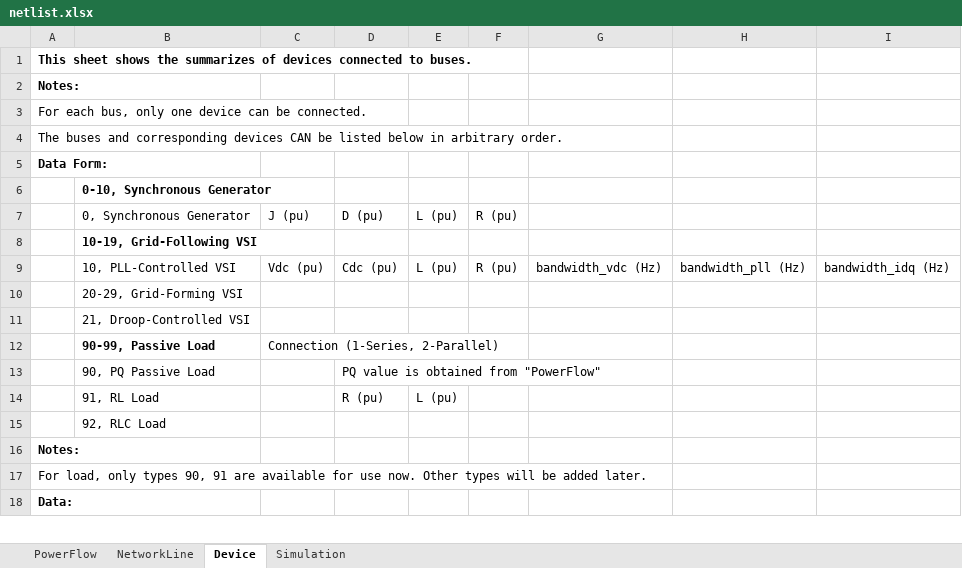
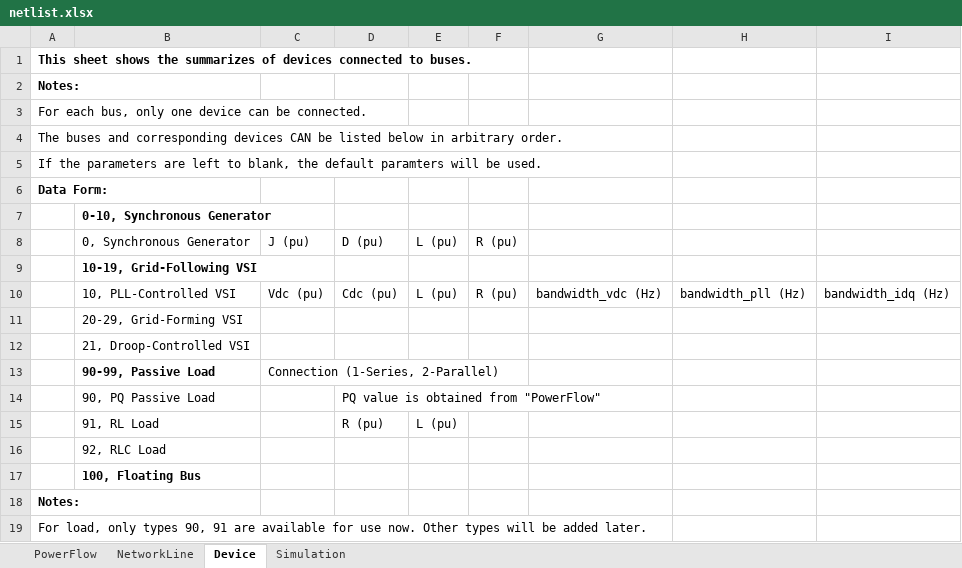
Before and after one commit to Future-Power-Networks/Simplus-Grid-Tool, an Excel workbook: CustomerData/netlist.xlsx, sheet Device, drawn as a sheet; only a part is shown; the shorter side is filled out with more unchanged rows; values as stored, in another font and other column widths than the file's, no borders; the diff names each change by its address in the sheet, - before the commit and + after, or states it on an @@ line.

```diff
--- a/CustomerData/netlist.xlsx (sheet Device)
+++ b/CustomerData/netlist.xlsx (sheet Device)
+row 5: If the parameters are left to blank, the default paramters will be used.
+row 17:  | 100, Floating Bus
```
Also changed, not shown: 4 other files.
